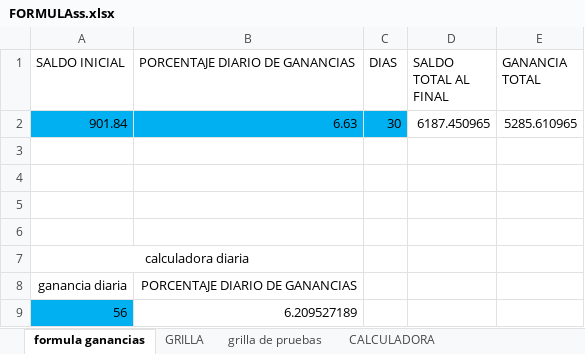
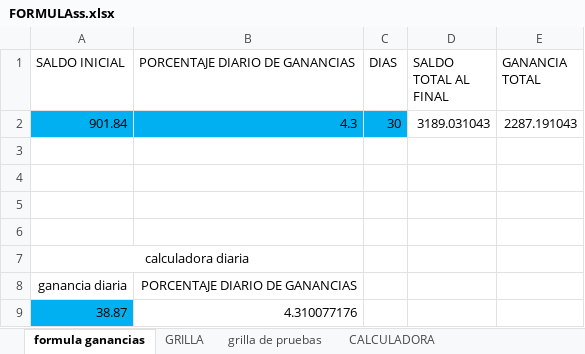
Before and after one commit to luisgomezzz/luchocrypto, an Excel workbook: old/FORMULAss.xlsx, sheet formula ganancias, drawn as a sheet; values as stored, in another font and other column widths than the file's, no borders; removed rows and columns are numbered as before the commit, all else as after; the diff names each change by its address in the sheet, - before the commit and + after, or states it on an @@ line.

```diff
--- a/old/FORMULAss.xlsx (sheet formula ganancias)
+++ b/old/FORMULAss.xlsx (sheet formula ganancias)
-B2 (PORCENTAJE DIARIO DE GANANCIAS): 6.63
+B2 (PORCENTAJE DIARIO DE GANANCIAS): 4.3
-D2 (SALDO TOTAL AL FINAL): 6187.450965
+D2 (SALDO TOTAL AL FINAL): 3189.031043
-E2 (GANANCIA TOTAL): 5285.610965
+E2 (GANANCIA TOTAL): 2287.191043
-row 9: 56 | 6.209527189
+row 9: 38.87 | 4.310077176
```
Also changed, not shown: sheet CALCULADORA, sheet grilla de pruebas, hidden cells, 1 other file.
